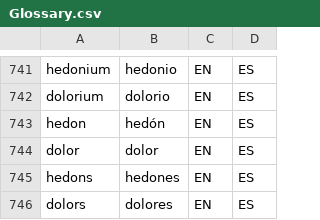
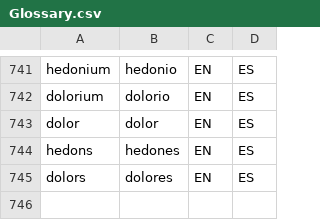
Before and after one commit to tlon-team/babel-refs, a CSV file: etc/Glossary.csv, drawn as a sheet; only a part is shown, gaps mark what is left out; the diff names each change by its address in the sheet, - before the commit and + after, or states it on an @@ line.

Commit message:
Glossary: remove duplicate entry for "hedon"

```diff
--- a/etc/Glossary.csv
+++ b/etc/Glossary.csv
-row 743: hedon | hedón | EN | ES
```
